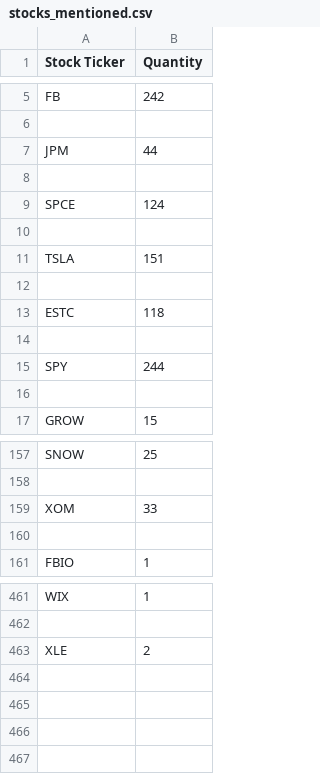
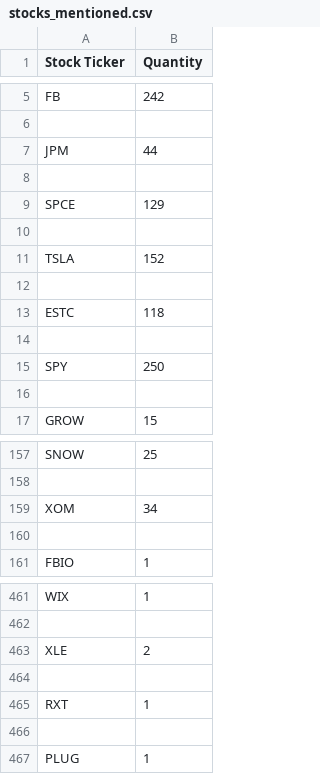
Before and after one commit to xConde/Condo, a CSV file: doc/stocks_mentioned.csv, drawn as a sheet; only a part is shown, gaps mark what is left out.

```diff
--- a/doc/stocks_mentioned.csv
+++ b/doc/stocks_mentioned.csv
@@ -8,5 +8,5 @@ JPM,44
 
-SPCE,124
+SPCE,129
 
-TSLA,151
+TSLA,152
 
@@ -14,3 +14,3 @@ ESTC,118
 
-SPY,244
+SPY,250
 
@@ -158,3 +158,3 @@ SNOW,25
 
-XOM,33
+XOM,34
 
@@ -463 +463,5 @@ WIX,1
 XLE,2
+
+RXT,1
+
+PLUG,1
```
Also changed, not shown: doc/watchlist.csv, 4 other files.
